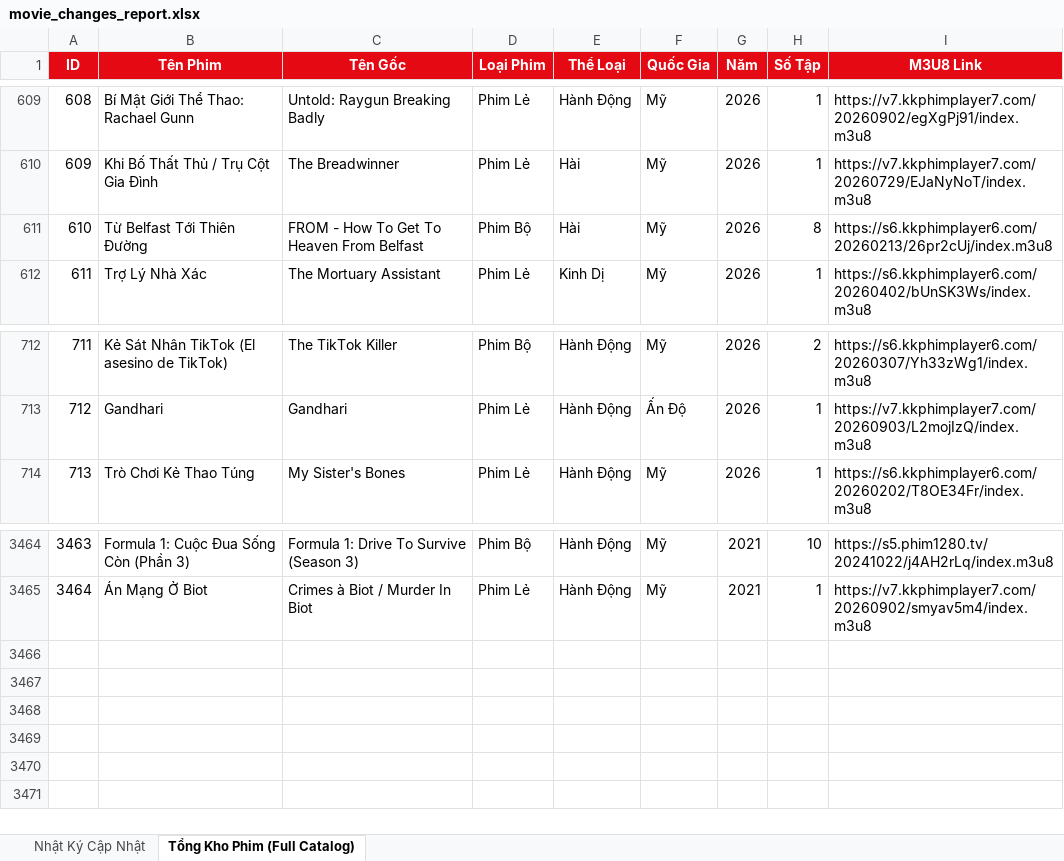
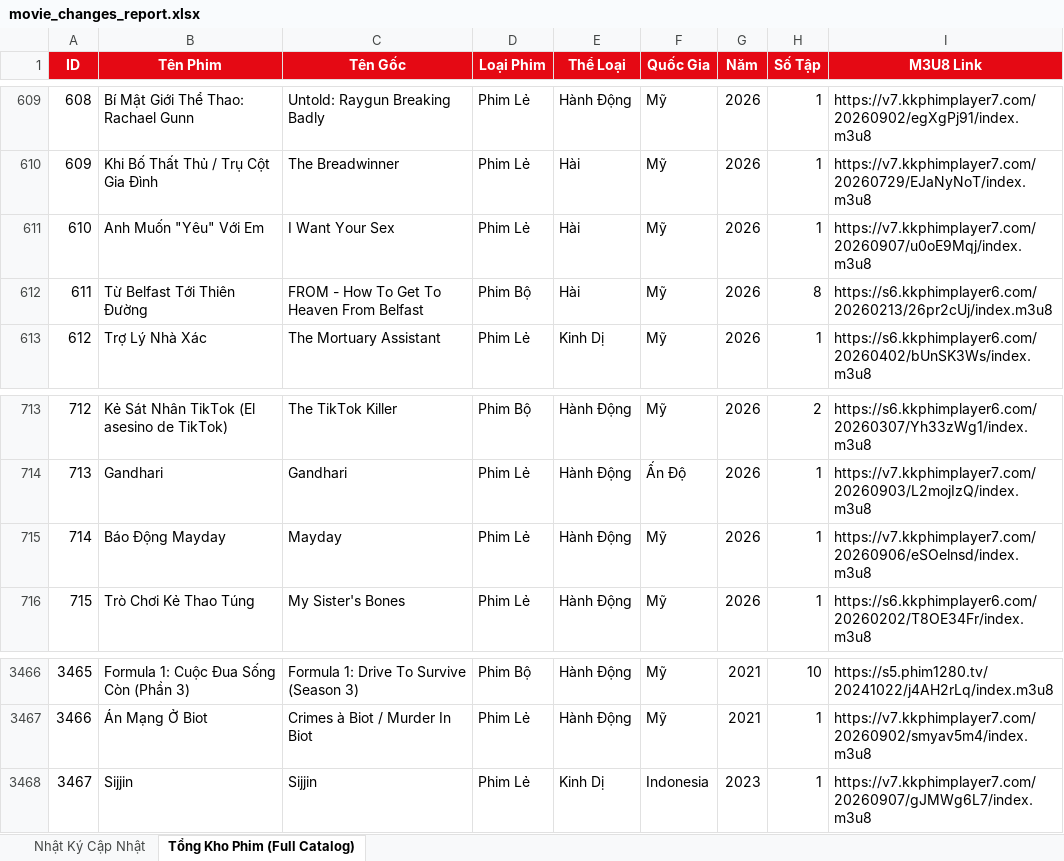
Before and after one commit to exorcisthb/Phim, an Excel workbook: movie_changes_report.xlsx, sheet Tổng Kho Phim (Full Catalog), drawn as a sheet; only a part is shown, gaps mark what is left out; values as stored, in another font and other column widths than the file's, no borders; addresses are those after the commit; the diff names each change by its address in the sheet, - before the commit and + after, or states it on an @@ line.

```diff
--- a/movie_changes_report.xlsx (sheet Tổng Kho Phim (Full Catalog))
+++ b/movie_changes_report.xlsx (sheet Tổng Kho Phim (Full Catalog))
+row 611: 610 | Anh Muốn "Yêu" Với Em | I Want Your Sex | Phim Lẻ | Hài | Mỹ | 2026 | 1 | https://v7.kkphimplayer7.com/20260907/u0oE9Mqj/index.m3u8
@@ column A (ID) renumbered between rows 612 and 3467 @@
+row 715: 714 | Báo Động Mayday | Mayday | Phim Lẻ | Hành Động | Mỹ | 2026 | 1 | https://v7.kkphimplayer7.com/20260906/eSOelnsd/index.m3u8
+row 3468: 3467 | Sijjin | Sijjin | Phim Lẻ | Kinh Dị | Indonesia | 2023 | 1 | https://v7.kkphimplayer7.com/20260907/gJMWg6L7/index.m3u8
```
Also changed, not shown: sheet Nhật Ký Cập Nhật, 2 other files.
